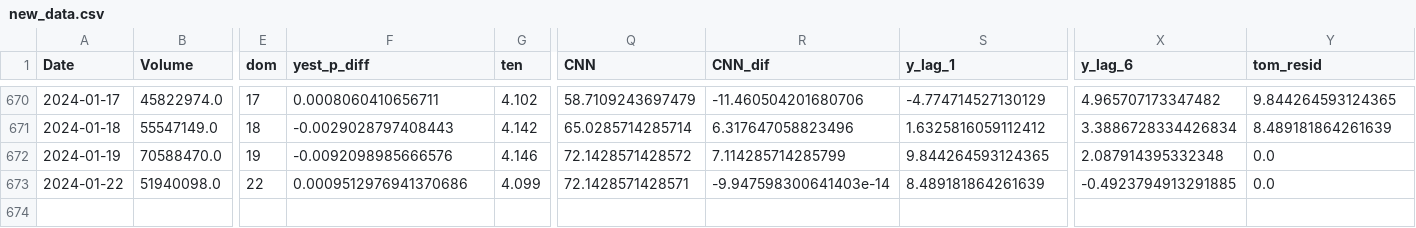
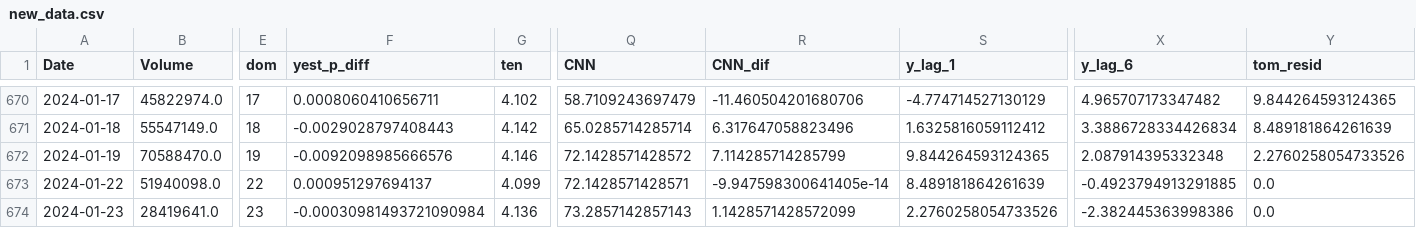
Before and after one commit to ksivitz/algo_info, a CSV file: new_data.csv, drawn as a sheet; only a part is shown, gaps mark what is left out; rows hold the shown columns only; the diff names each change by its address in the sheet, - before the commit and + after, or states it on an @@ line.

Commit message:
your_commit_message

```diff
--- a/new_data.csv
+++ b/new_data.csv
-Y672 (tom_resid): 0.0
+Y672 (tom_resid): 2.2760258054733526
-F673 (yest_p_diff): 0.0009512976941370686
+F673 (yest_p_diff): 0.000951297694137
-R673 (CNN_dif): -9.947598300641403e-14
+R673 (CNN_dif): -9.947598300641405e-14
+row 674: 2024-01-23 | 28419641.0 | 23 | -0.00030981493721090984 | 4.136 | 73.2857142857143 | 1.1428571428572099 | 2.2760258054733526 | -2.382445363998386 | 0.0
```
